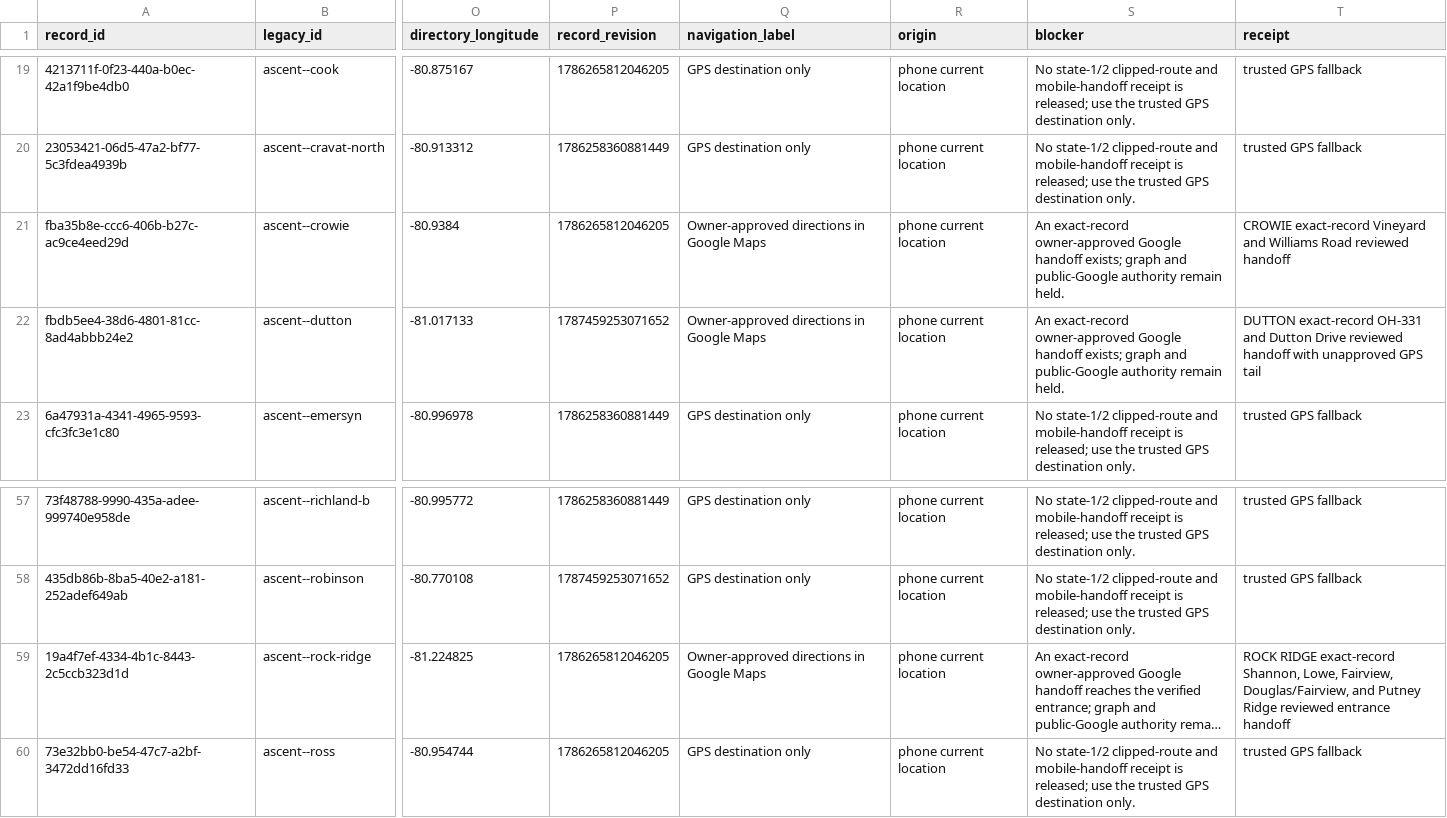
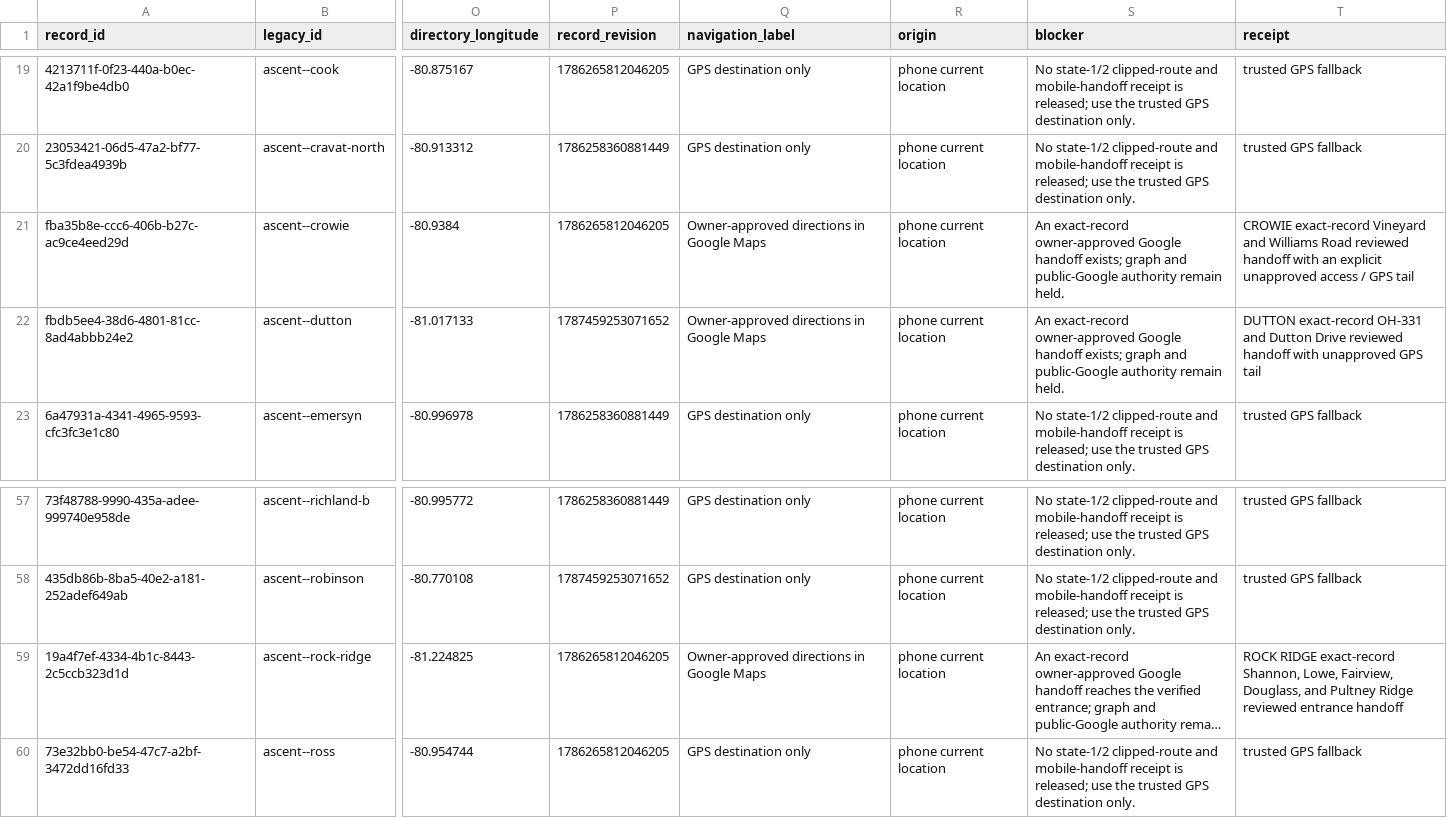
Before and after one commit to FrankieJay52/Brinesearch, a CSV file: docs/batch0-ascent-six-county-navigation-ledger-20260827.csv, drawn as a sheet; only a part is shown, gaps mark what is left out; long unchanged cells end in …; the diff names each change by its address in the sheet, - before the commit and + after, or states it on an @@ line.

Commit message:
docs(v18): refresh corrected direction ledger

```diff
--- a/docs/batch0-ascent-six-county-navigation-ledger-20260827.csv
+++ b/docs/batch0-ascent-six-county-navigation-ledger-20260827.csv
-T21 (receipt): …reviewed handoff
+T21 (receipt): …reviewed handoff with an explicit unapproved access / GPS tail
-T59 (receipt): …Lowe, Fairview, Douglas/Fairview, and Putney Ridge reviewed…
+T59 (receipt): …Lowe, Fairview, Douglass, and Pultney Ridge reviewed…
```
Also changed, not shown: 1 other file.
